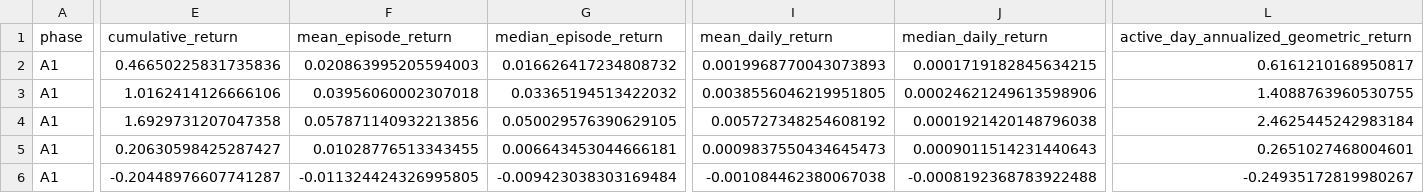
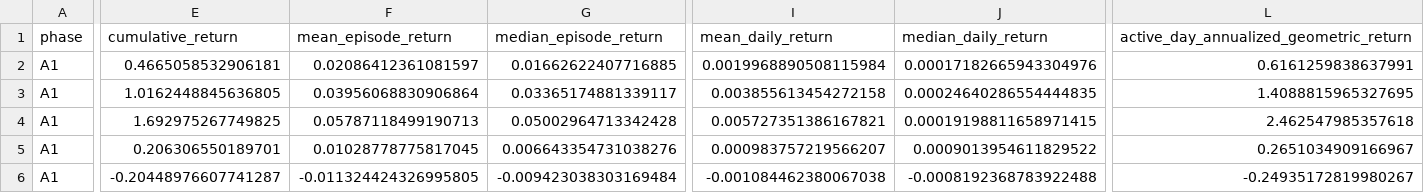
Before and after one commit to PJS-creator/vrt-mrvl-entry-monitor, a CSV file: reports/kostolany_k6_5ticker/kostolany_k6_5ticker_phase_return_summary.csv, drawn as a sheet; only a part is shown, gaps mark what is left out; the diff covers the shown part only; the diff names each change by its address in the sheet, - before the commit and + after, or states it on an @@ line.

```diff
--- a/reports/kostolany_k6_5ticker/kostolany_k6_5ticker_phase_return_summary.csv
+++ b/reports/kostolany_k6_5ticker/kostolany_k6_5ticker_phase_return_summary.csv
-E2 (cumulative_return): 0.46650225831735836
+E2 (cumulative_return): 0.4665058532906181
-F2 (mean_episode_return): 0.020863995205594003
+F2 (mean_episode_return): 0.02086412361081597
-G2 (median_episode_return): 0.016626417234808732
+G2 (median_episode_return): 0.01662622407716885
-I2 (mean_daily_return): 0.0019968770043073893
+I2 (mean_daily_return): 0.0019968890508115984
-J2 (median_daily_return): 0.0001719182845634215
+J2 (median_daily_return): 0.00017182665943304976
-L2: 0.6161210168950817
+L2: 0.6161259838637991
-E3 (cumulative_return): 1.0162414126666106
+E3 (cumulative_return): 1.0162448845636805
-F3 (mean_episode_return): 0.03956060002307018
+F3 (mean_episode_return): 0.03956068830906864
-G3 (median_episode_return): 0.03365194513422032
+G3 (median_episode_return): 0.03365174881339117
-I3 (mean_daily_return): 0.0038556046219951805
+I3 (mean_daily_return): 0.003855613454272158
-J3 (median_daily_return): 0.00024621249613598906
+J3 (median_daily_return): 0.00024640286554444835
-L3: 1.4088763960530755
+L3: 1.4088815965327695
-E4 (cumulative_return): 1.6929731207047358
+E4 (cumulative_return): 1.692975267749825
-F4 (mean_episode_return): 0.057871140932213856
+F4 (mean_episode_return): 0.05787118499190713
-G4 (median_episode_return): 0.050029576390629105
+G4 (median_episode_return): 0.05002964713342428
-I4 (mean_daily_return): 0.005727348254608192
+I4 (mean_daily_return): 0.005727351386167821
-J4 (median_daily_return): 0.0001921420148796038
+J4 (median_daily_return): 0.00019198811658971415
-L4: 2.4625445242983184
+L4: 2.462547985357618
-E5 (cumulative_return): 0.20630598425287427
+E5 (cumulative_return): 0.206306550189701
-F5 (mean_episode_return): 0.01028776513343455
+F5 (mean_episode_return): 0.01028778775817045
-G5 (median_episode_return): 0.006643453044666181
+G5 (median_episode_return): 0.006643354731038276
-I5 (mean_daily_return): 0.0009837550434645473
+I5 (mean_daily_return): 0.000983757219566207
-J5 (median_daily_return): 0.0009011514231440643
+J5 (median_daily_return): 0.0009013954611829522
-L5: 0.2651027468004601
+L5: 0.2651034909166967
```
Also changed, not shown: 141 edited cells elsewhere in this file, reports/kostolany_k6_5ticker/kostolany_k6_5ticker_phase_episode_returns.csv, 2 other files.
